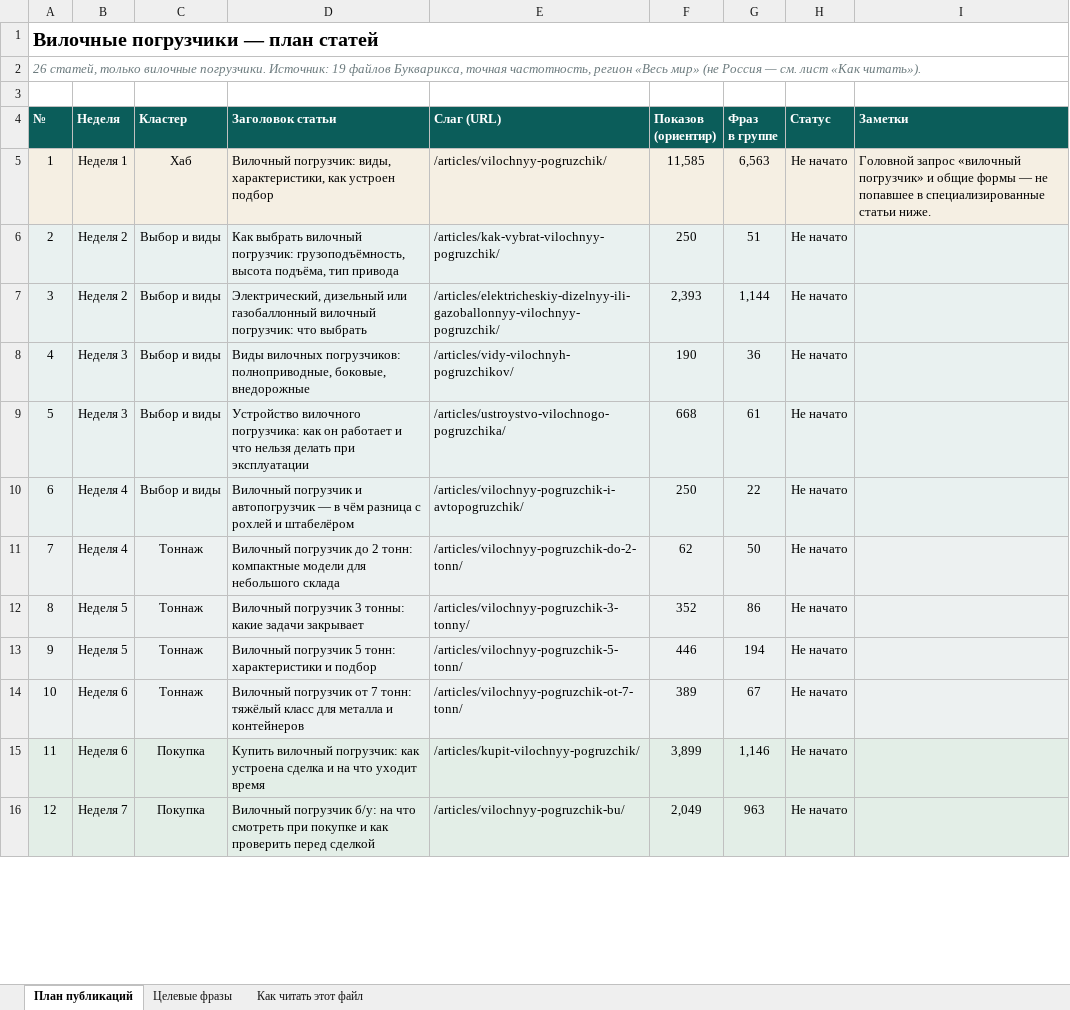
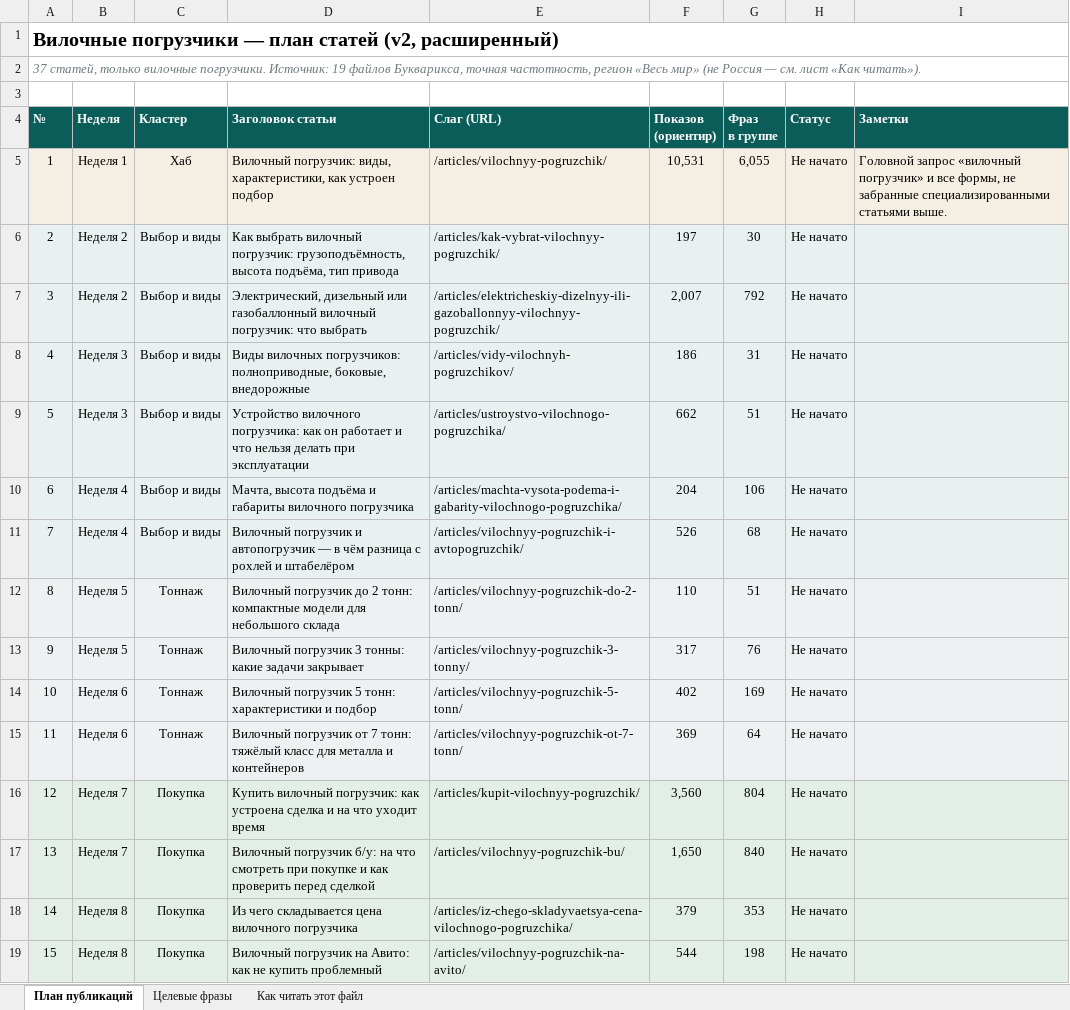
Before and after one commit to MikeDolf/estascredit, an Excel workbook: _semantics/plan-vilochnye-pogruzchiki.xlsx, sheet План публикаций, drawn as a sheet; only a part is shown; values as stored, in another font and other column widths than the file's, no borders; addresses are those after the commit; the diff covers the shown part only; the diff names each change by its address in the sheet, - before the commit and + after, or states it on an @@ line.

```diff
--- a/_semantics/plan-vilochnye-pogruzchiki.xlsx (sheet План публикаций)
+++ b/_semantics/plan-vilochnye-pogruzchiki.xlsx (sheet План публикаций)
@@ column A (№) renumbered between rows 1 and 41 @@
-F5 (Показов (ориентир)): 11,585
+F5 (Показов (ориентир)): 10,531
-G5 (Фраз в группе): 6,563
+G5 (Фраз в группе): 6,055
-I5 (Заметки): …погрузчик» и общие формы — не попавшее в специализированные статьи ниже.
+I5 (Заметки): …погрузчик» и все формы, не забранные специализированными статьями выше.
-F6 (Показов (ориентир)): 250
+F6 (Показов (ориентир)): 197
-G6 (Фраз в группе): 51
+G6 (Фраз в группе): 30
-F7 (Показов (ориентир)): 2,393
+F7 (Показов (ориентир)): 2,007
-G7 (Фраз в группе): 1,144
+G7 (Фраз в группе): 792
-F8 (Показов (ориентир)): 190
+F8 (Показов (ориентир)): 186
-G8 (Фраз в группе): 36
+G8 (Фраз в группе): 31
-F9 (Показов (ориентир)): 668
+F9 (Показов (ориентир)): 662
-G9 (Фраз в группе): 61
+G9 (Фраз в группе): 51
+row 10: 6 | Неделя 4 | Выбор и виды | Мачта, высота подъёма и габариты вилочного погрузчика | /articles/machta-vysota-podema-i-gabarity-vilochnogo-pogruzchika/ | 204 | 106 | Не начато
-F11 (Показов (ориентир)): 250
+F11 (Показов (ориентир)): 526
-G11 (Фраз в группе): 22
+G11 (Фраз в группе): 68
-B12 (Неделя): Неделя 4
+B12 (Неделя): Неделя 5
-F12 (Показов (ориентир)): 62
+F12 (Показов (ориентир)): 110
-G12 (Фраз в группе): 50
+G12 (Фраз в группе): 51
-F13 (Показов (ориентир)): 352
+F13 (Показов (ориентир)): 317
-G13 (Фраз в группе): 86
+G13 (Фраз в группе): 76
-B14 (Неделя): Неделя 5
+B14 (Неделя): Неделя 6
-F14 (Показов (ориентир)): 446
+F14 (Показов (ориентир)): 402
-G14 (Фраз в группе): 194
+G14 (Фраз в группе): 169
-F15 (Показов (ориентир)): 389
+F15 (Показов (ориентир)): 369
-G15 (Фраз в группе): 67
+G15 (Фраз в группе): 64
-B16 (Неделя): Неделя 6
+B16 (Неделя): Неделя 7
-F16 (Показов (ориентир)): 3,899
+F16 (Показов (ориентир)): 3,560
-G16 (Фраз в группе): 1,146
+G16 (Фраз в группе): 804
-F17 (Показов (ориентир)): 2,049
+F17 (Показов (ориентир)): 1,650
-G17 (Фраз в группе): 963
+G17 (Фраз в группе): 840
+row 18: 14 | Неделя 8 | Покупка | Из чего складывается цена вилочного погрузчика | /articles/iz-chego-skladyvaetsya-cena-vilochnogo-pogruzchika/ | 379 | 353 | Не начато
+row 19: 15 | Неделя 8 | Покупка | Вилочный погрузчик на Авито: как не купить проблемный | /articles/vilochnyy-pogruzchik-na-avito/ | 544 | 198 | Не начато
```
Also changed, not shown: 11 added rows, 4 removed rows and 34 edited cells elsewhere in this sheet, sheet Целевые фразы, sheet Как читать этот файл, 1 other file.
